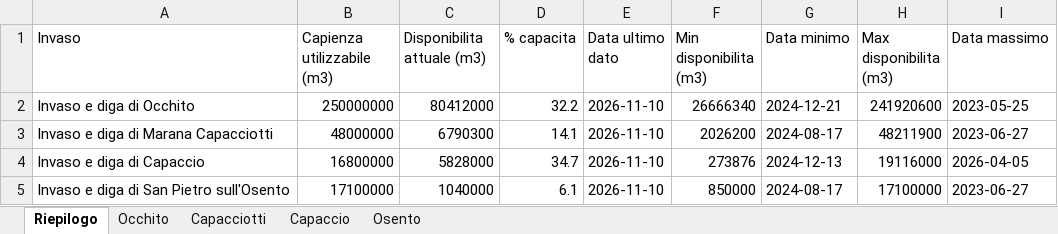
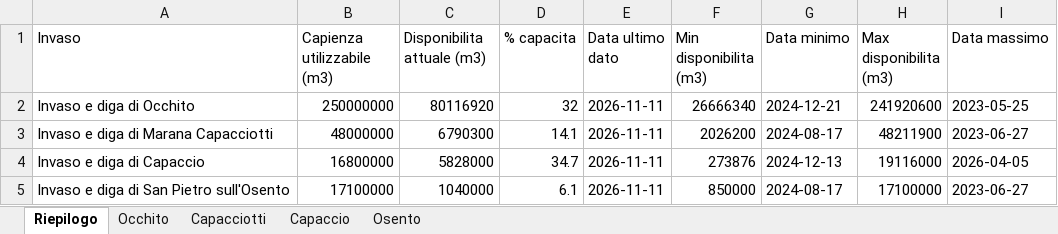
Before and after one commit to bnfxr/invasidicapitanata, an Excel workbook: data/levels.xlsx, sheet Riepilogo, drawn as a sheet; values as stored, in another font and other column widths than the file's, no borders; the diff names each change by its address in the sheet, - before the commit and + after, or states it on an @@ line.

```diff
--- a/data/levels.xlsx (sheet Riepilogo)
+++ b/data/levels.xlsx (sheet Riepilogo)
-C2 (Disponibilita attuale (m3)): 80412000
+C2 (Disponibilita attuale (m3)): 80116920
-D2 (% capacita): 32.2
+D2 (% capacita): 32
-E2:E5 (Data ultimo dato): 2026-11-10
+E2:E5 (Data ultimo dato): 2026-11-11
```
Also changed, not shown: sheet Osento, sheet Capaccio, sheet Capacciotti, sheet Occhito, 5 other files.
